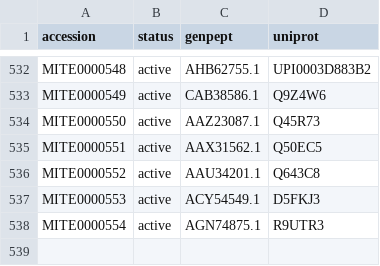
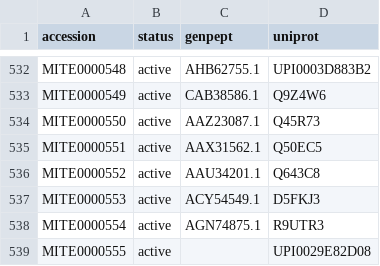
Before and after one commit to mite-standard/mite_data, a CSV file: mite_data/metadata/mite_prot_accessions.csv, drawn as a sheet; only a part is shown, gaps mark what is left out.

```diff
--- a/mite_data/metadata/mite_prot_accessions.csv
+++ b/mite_data/metadata/mite_prot_accessions.csv
@@ -538 +538,2 @@ MITE0000553,active,ACY54549.1,D5FKJ3
 MITE0000554,active,AGN74875.1,R9UTR3
+MITE0000555,active,,UPI0029E82D08
```
Also changed, not shown: mite_data/metadata/summary.csv, 5 other files.
